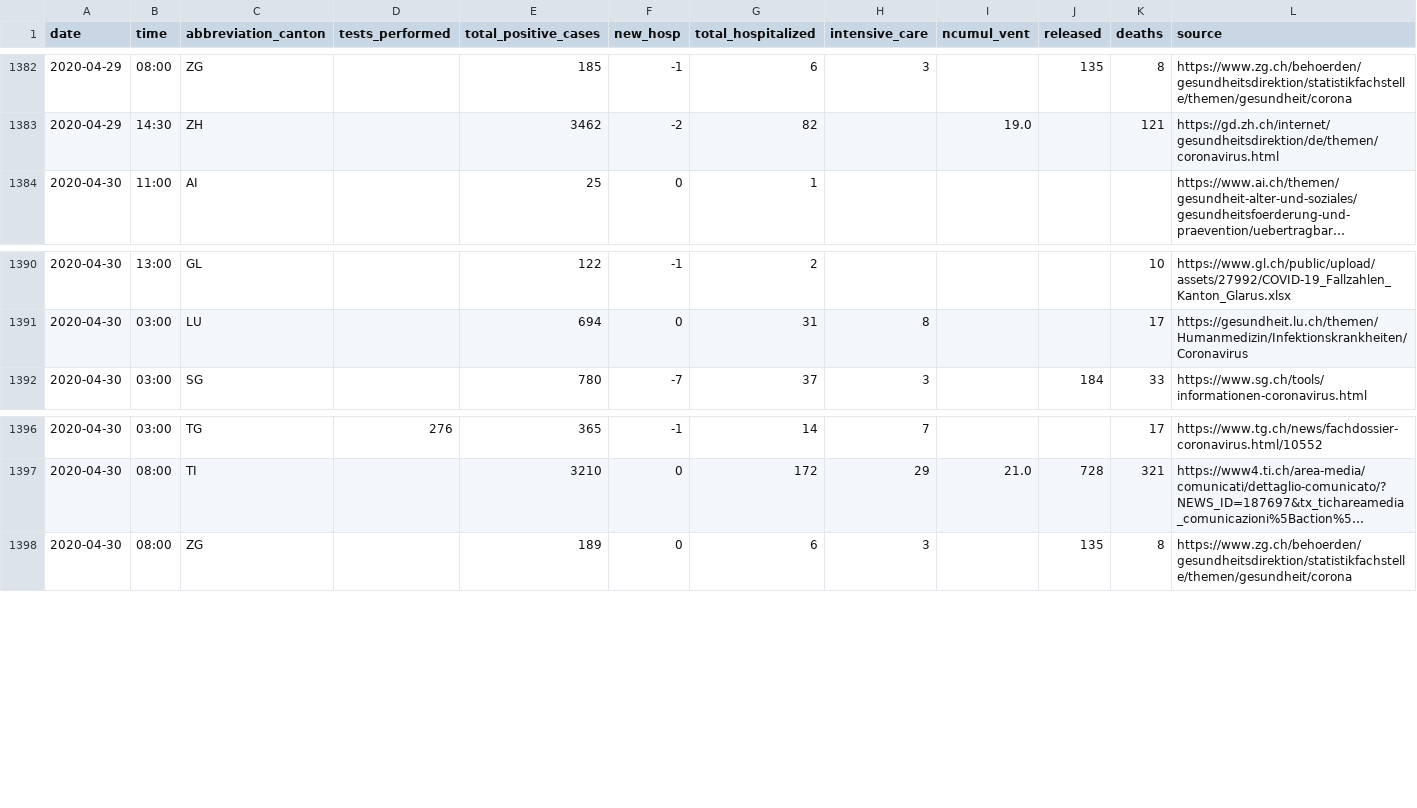
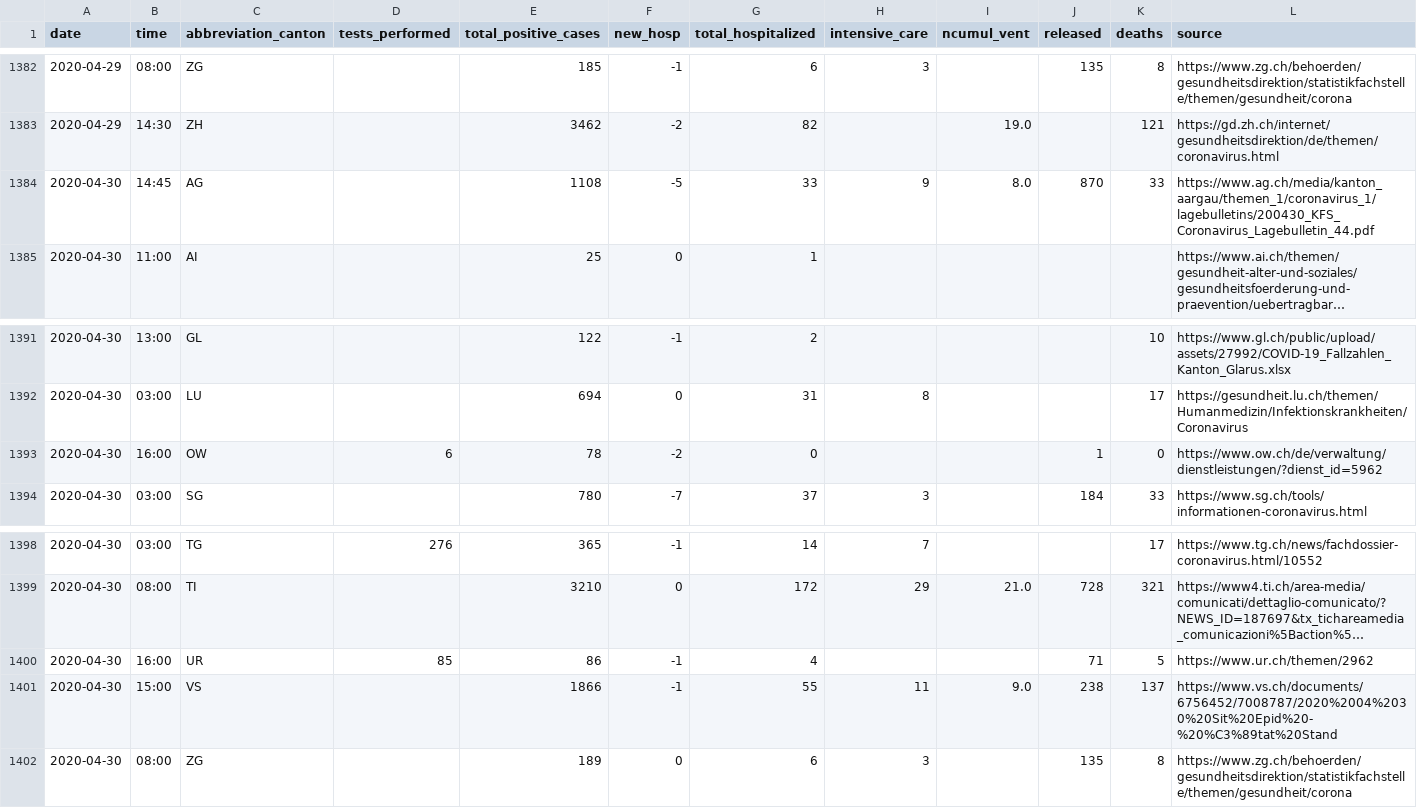
Before and after one commit to ddrobotec/ddrobotec.github.io, a CSV file: covid19_openzh_data/dd-covid19-openzh-cantons-series.csv, drawn as a sheet; only a part is shown, gaps mark what is left out; long unchanged cells end in …; rows hold the shown columns only; the diff names each change by its address in the sheet, - before the commit and + after, or states it on an @@ line.

```diff
--- a/covid19_openzh_data/dd-covid19-openzh-cantons-series.csv
+++ b/covid19_openzh_data/dd-covid19-openzh-cantons-series.csv
+row 1384: 2020-04-30 | 14:45 | AG |  | 1108 | -5 | 33 | 9 | 8.0 | 870 | 33 | https://www.ag.ch/media/kanton_aargau/themen_1/coronavirus_1/lagebulletins/200430_KFS_Coronavirus_Lagebulletin_44.pdf
+row 1393: 2020-04-30 | 16:00 | OW | 6 | 78 | -2 | 0 |  |  | 1 | 0 | https://www.ow.ch/de/verwaltung/dienstleistungen/?dienst_id=5962
+row 1400: 2020-04-30 | 16:00 | UR | 85 | 86 | -1 | 4 |  |  | 71 | 5 | https://www.ur.ch/themen/2962
+row 1401: 2020-04-30 | 15:00 | VS |  | 1866 | -1 | 55 | 11 | 9.0 | 238 | 137 | https://www.vs.ch/documents/6756452/7008787/2020%2004%2030%20Sit%20Epid%20-%20%C3%89tat%20Stand
```
Also changed, not shown: covid19_openzh_data/dd-covid19-openzh-cantons-latest-by-time.csv, covid19_openzh_data/dd-covid19-openzh-cantons-latest.csv, 3 other files.
